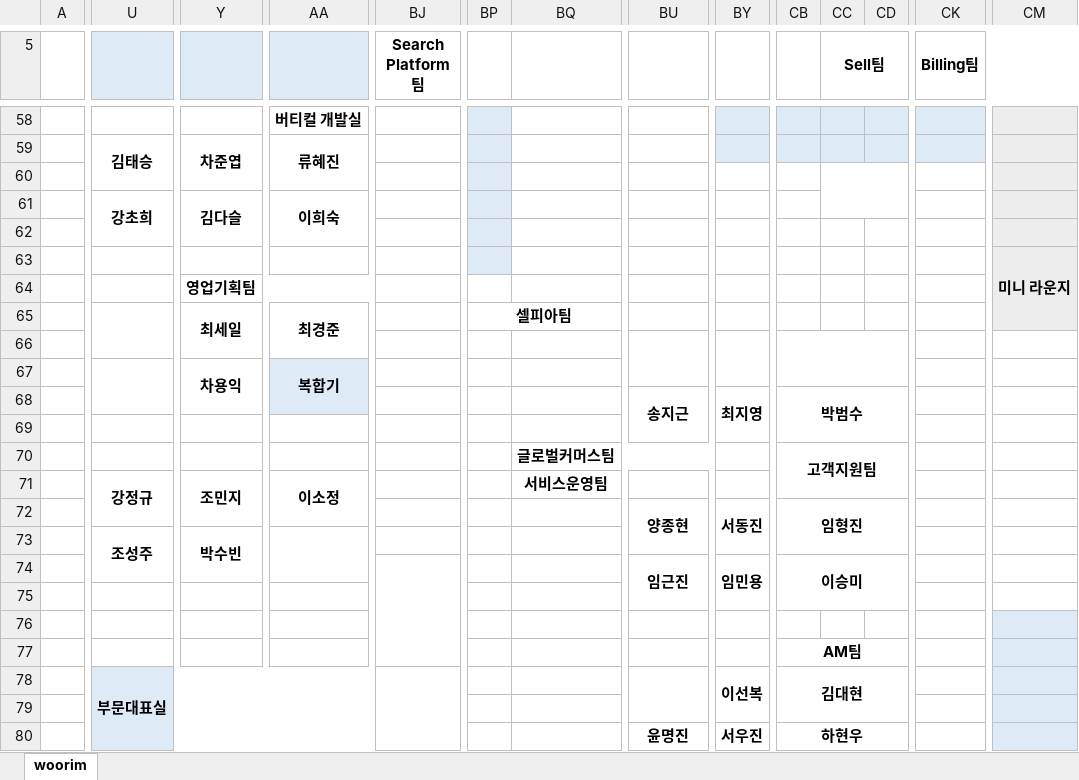
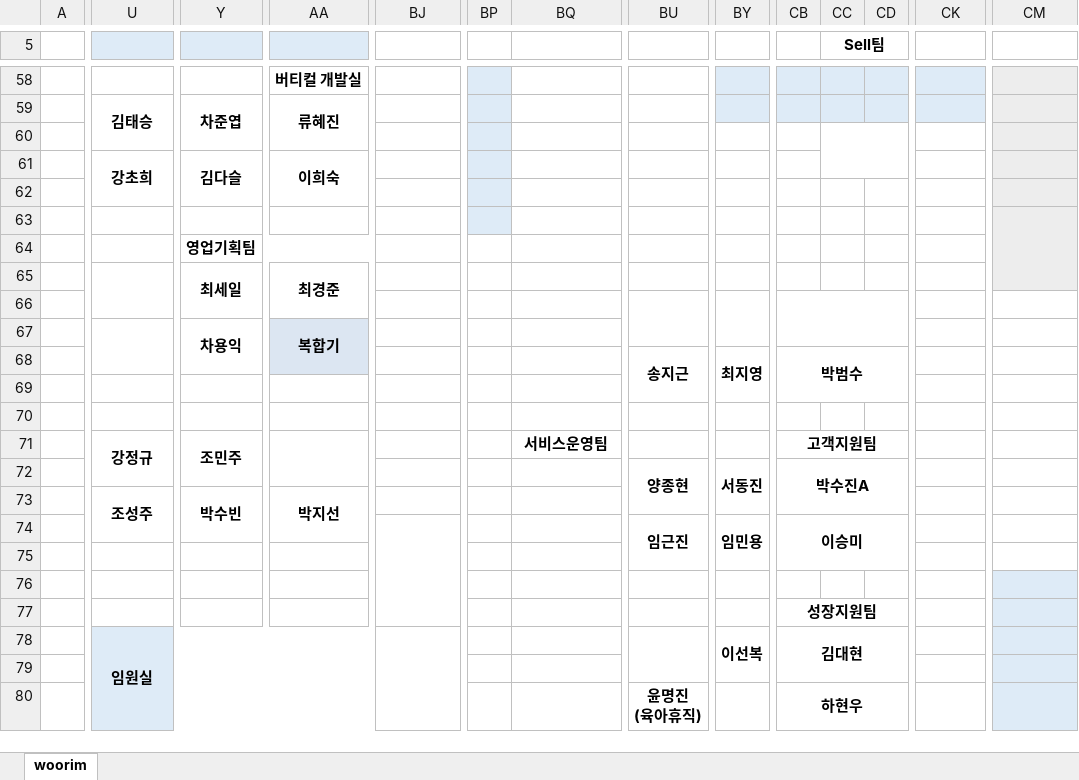
Before and after one commit to Cowave-Office/office-map, an Excel workbook: woorim.xlsx, sheet woorim, drawn as a sheet; only a part is shown, gaps mark what is left out; values as stored, in another font and other column widths than the file's, no borders; removed rows and columns are numbered as before the commit, all else as after; ↵ is a line break in a cell; the diff covers the shown part only; the diff names each change by its address in the sheet, - before the commit and + after, or states it on an @@ line.

Commit message:
Add files via upload

```diff
--- a/woorim.xlsx (sheet woorim)
+++ b/woorim.xlsx (sheet woorim)
-BJ5: Search Platform팀
+BJ5: (empty)
-BJ5:BO5 merged
-CK5: Billing팀
+CK5: (empty)
-CK5:CN5 merged
-CM63: 미니 라운지
+CM63: (empty)
-BP65: 셀피아팀
+BP65: (empty)
-BP65:BS65 merged
-BQ70: 글로벌커머스팀
+BQ70: (empty)
-BQ70:BU70 merged
-CB70: 고객지원팀
+CB70: (empty)
-CB70:CE71 merged
-Y71: 조민지
+Y71: 조민주
-AA71: 이소정
+AA71: (empty)
-CB71: (empty)
+CB71: 고객지원팀
+CB71:CE71 merged
-CB72: 임형진
+CB72: 박수진A
-AA73: (empty)
+AA73: 박지선
-CB77: AM팀
+CB77: 성장지원팀
-U78: 부문대표실
+U78: 임원실
-BU80: 윤명진
+BU80: 윤명진 ↵ (육아휴직)
-BY80: 서우진
+BY80: (empty)
```
Also changed, not shown: 17 added rows, 17 removed rows, 33 edited cells, cell formats and merged cells elsewhere in this sheet.
